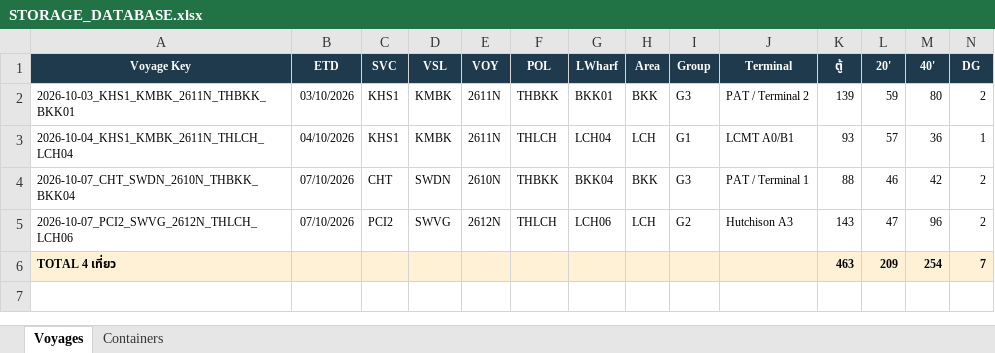
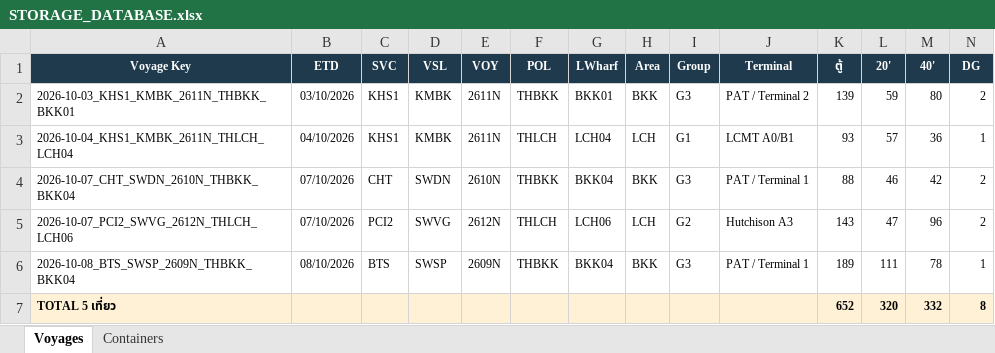
Before and after one commit to sirichai1265/hal-storage-calculator, an Excel workbook: DATABASE/STORAGE_DATABASE.xlsx, sheet Voyages, drawn as a sheet; only a part is shown; values as stored, in another font and other column widths than the file's, no borders; removed rows and columns are numbered as before the commit, all else as after; rows hold the shown columns only; the diff names each change by its address in the sheet, - before the commit and + after, or states it on an @@ line.

```diff
--- a/DATABASE/STORAGE_DATABASE.xlsx (sheet Voyages)
+++ b/DATABASE/STORAGE_DATABASE.xlsx (sheet Voyages)
-row 6: TOTAL 4 เที่ยว |  |  |  |  |  |  |  |  |  | 463 | 209 | 254 | 7
+row 6: 2026-10-08_BTS_SWSP_2609N_THBKK_BKK04 | 08/10/2026 | BTS | SWSP | 2609N | THBKK | BKK04 | BKK | G3 | PAT / Terminal 1 | 189 | 111 | 78 | 1
+row 7: TOTAL 5 เที่ยว |  |  |  |  |  |  |  |  |  | 652 | 320 | 332 | 8
```
Also changed, not shown: sheet Containers, 7 other files.
